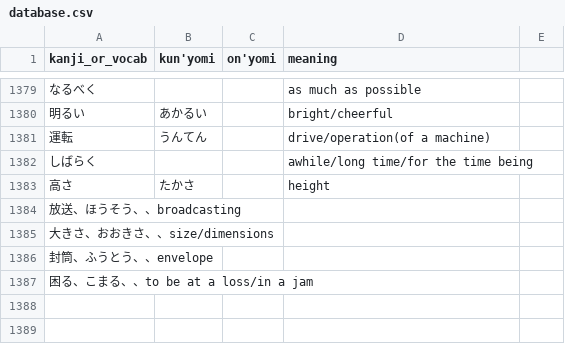
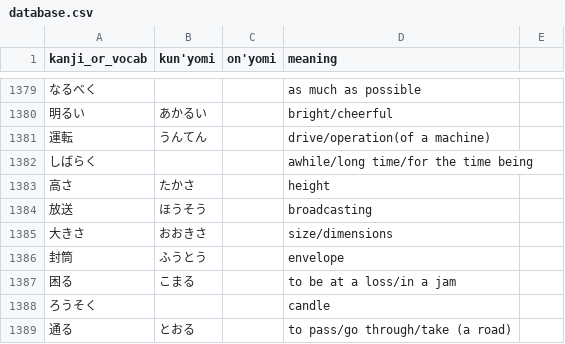
Before and after one commit to bkayalibay/kanki, a CSV file: database.csv, drawn as a sheet; only a part is shown, gaps mark what is left out.

Commit message:
Adds more words.

```diff
--- a/database.csv
+++ b/database.csv
@@ -1383,5 +1383,7 @@ kanji_or_vocab, kun'yomi, on'yomi, meaning
 高さ, たかさ, , height
-放送、ほうそう、、broadcasting
-大きさ、おおきさ、、size/dimensions
-封筒、ふうとう、、envelope
-困る、こまる、、to be at a loss/in a jam
+放送, ほうそう, , broadcasting
+大きさ, おおきさ, , size/dimensions
+封筒, ふうとう, , envelope
+困る, こまる, , to be at a loss/in a jam
+ろうそく, , , candle
+通る, とおる, , to pass/go through/take (a road)
```
